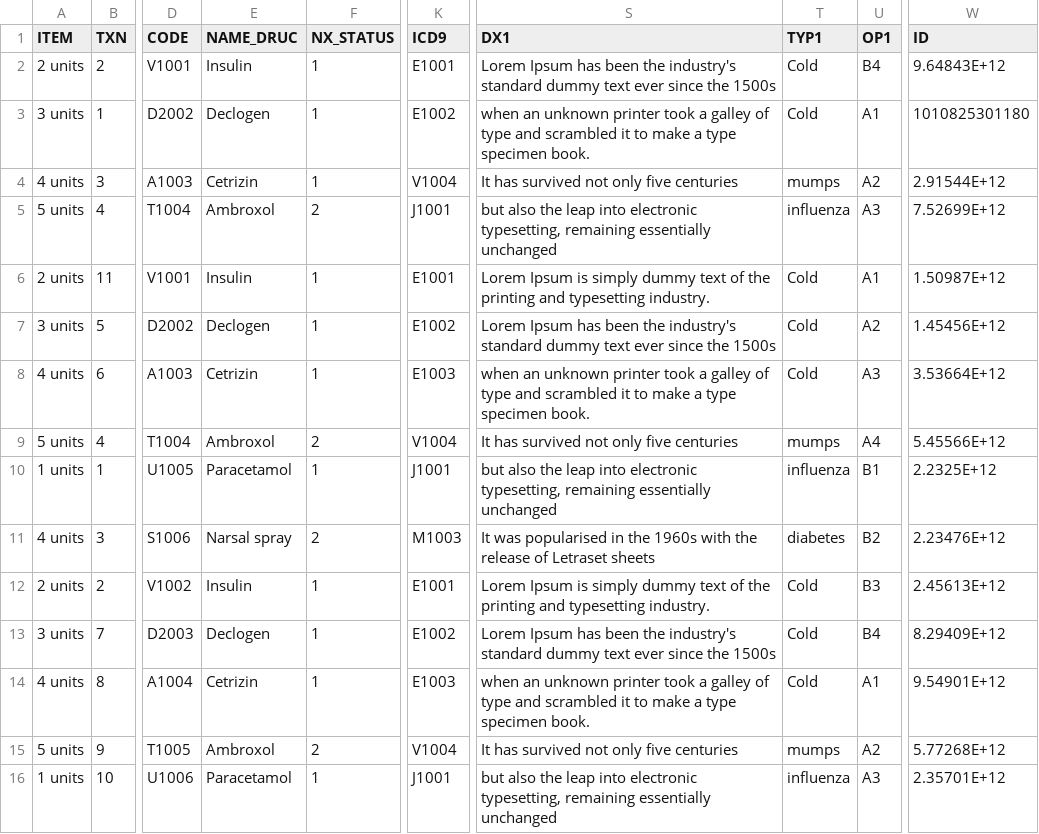
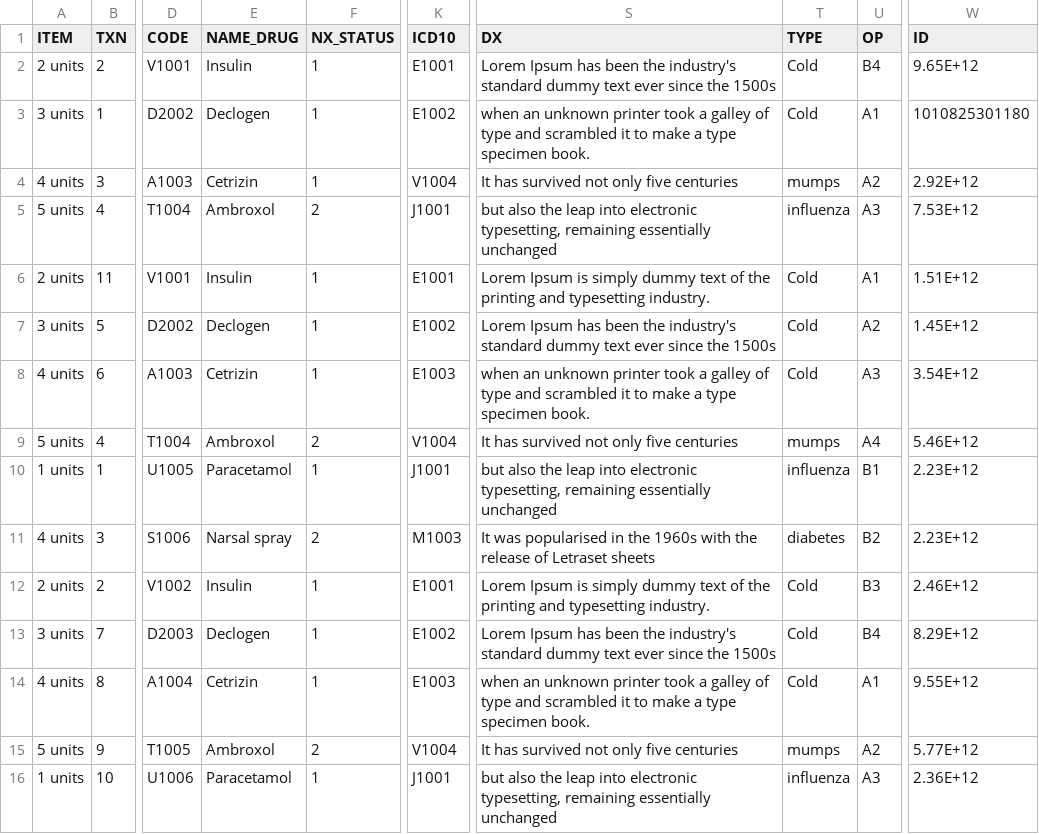
Before and after one commit to Chomchanok/TestKG, a CSV file: modat.csv, drawn as a sheet; only a part is shown, gaps mark what is left out; the diff names each change by its address in the sheet, - before the commit and + after, or states it on an @@ line.

Commit message:
edit columns name

```diff
--- a/modat.csv
+++ b/modat.csv
-E1: NAME_DRUC
+E1: NAME_DRUG
-K1: ICD9
+K1: ICD10
-S1: DX1
+S1: DX
-T1: TYP1
+T1: TYPE
-U1: OP1
+U1: OP
-W2 (ID): 9.64843E+12
+W2 (ID): 9.65E+12
-W4 (ID): 2.91544E+12
+W4 (ID): 2.92E+12
-W5 (ID): 7.52699E+12
+W5 (ID): 7.53E+12
-W6 (ID): 1.50987E+12
+W6 (ID): 1.51E+12
-W7 (ID): 1.45456E+12
+W7 (ID): 1.45E+12
-W8 (ID): 3.53664E+12
+W8 (ID): 3.54E+12
-W9 (ID): 5.45566E+12
+W9 (ID): 5.46E+12
-W10 (ID): 2.2325E+12
+W10 (ID): 2.23E+12
-W11 (ID): 2.23476E+12
+W11 (ID): 2.23E+12
-W12 (ID): 2.45613E+12
+W12 (ID): 2.46E+12
-W13 (ID): 8.29409E+12
+W13 (ID): 8.29E+12
-W14 (ID): 9.54901E+12
+W14 (ID): 9.55E+12
-W15 (ID): 5.77268E+12
+W15 (ID): 5.77E+12
-W16 (ID): 2.35701E+12
+W16 (ID): 2.36E+12
```
